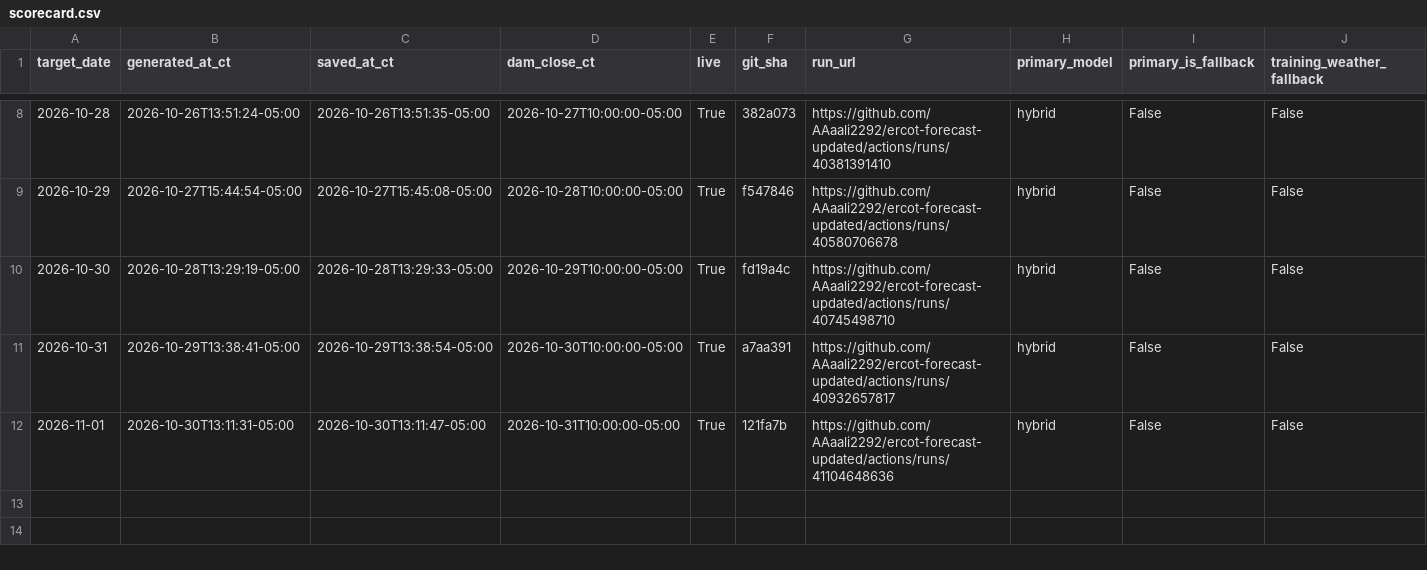
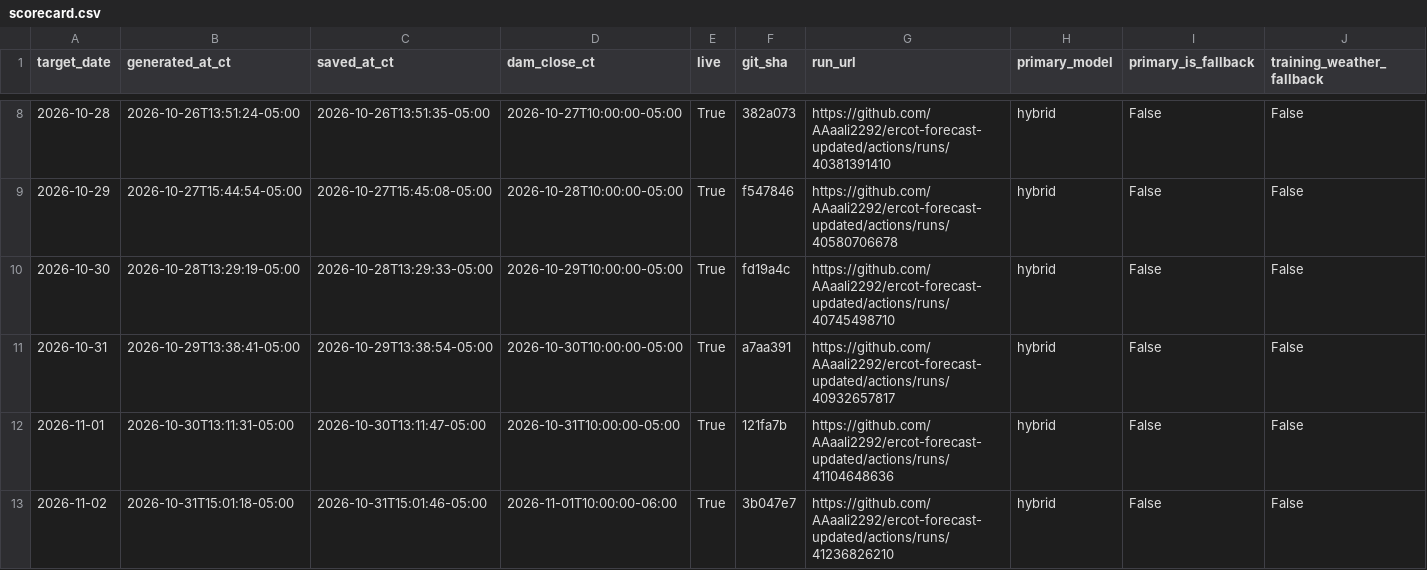
Before and after one commit to AAaali2292/ercot-forecast-updated, a CSV file: scorecard.csv, drawn as a sheet; only a part is shown, gaps mark what is left out; rows hold the shown columns only; the diff names each change by its address in the sheet, - before the commit and + after, or states it on an @@ line.

```diff
--- a/scorecard.csv
+++ b/scorecard.csv
+row 13: 2026-11-02 | 2026-10-31T15:01:18-05:00 | 2026-10-31T15:01:46-05:00 | 2026-11-01T10:00:00-06:00 | True | 3b047e7 | https://github.com/AAaali2292/ercot-forecast-updated/actions/runs/41236826210 | hybrid | False | False
```
Also changed, not shown: 5 other files.
